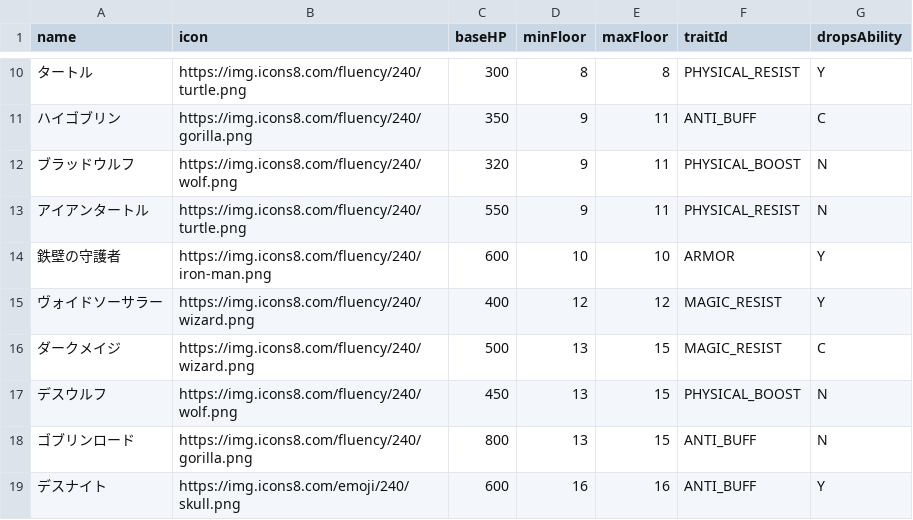
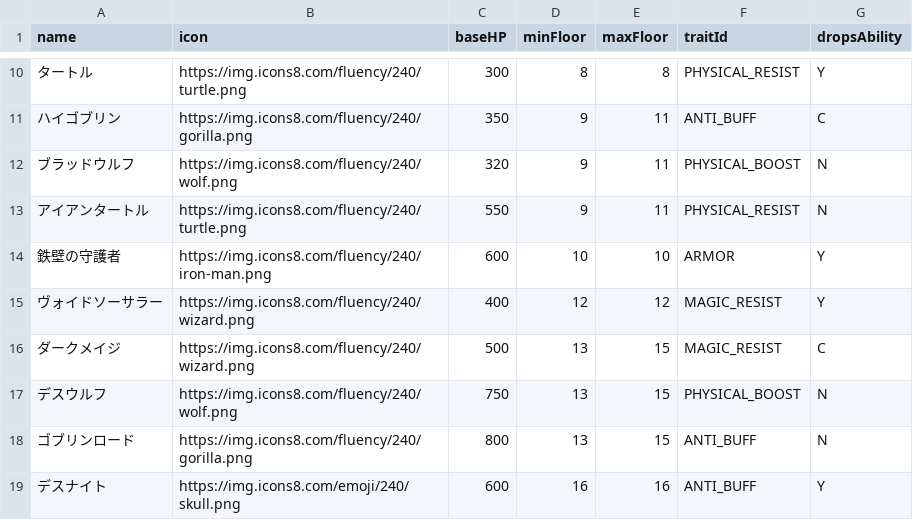
Before and after one commit to Studio-Kabuki/Crash, a CSV file: public/data/enemies.csv, drawn as a sheet; only a part is shown, gaps mark what is left out; the diff names each change by its address in the sheet, - before the commit and + after, or states it on an @@ line.

```diff
--- a/public/data/enemies.csv
+++ b/public/data/enemies.csv
-C17 (baseHP): 450
+C17 (baseHP): 750
```
Also changed, not shown: public/data/passives.csv, 6 other files.
